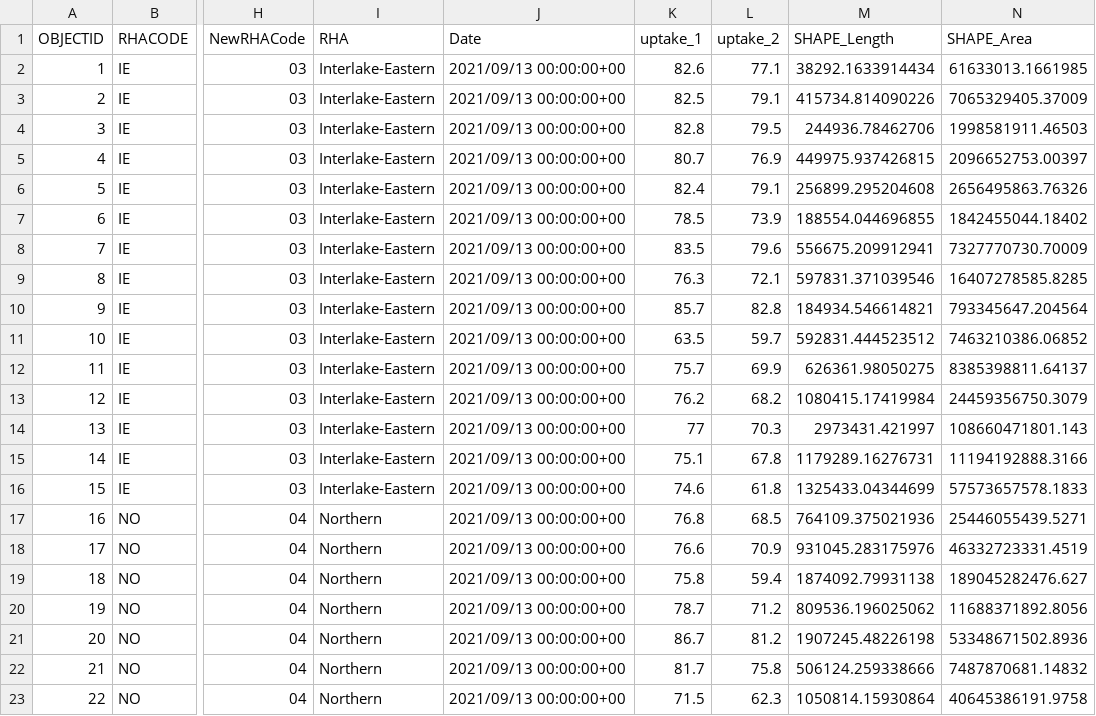
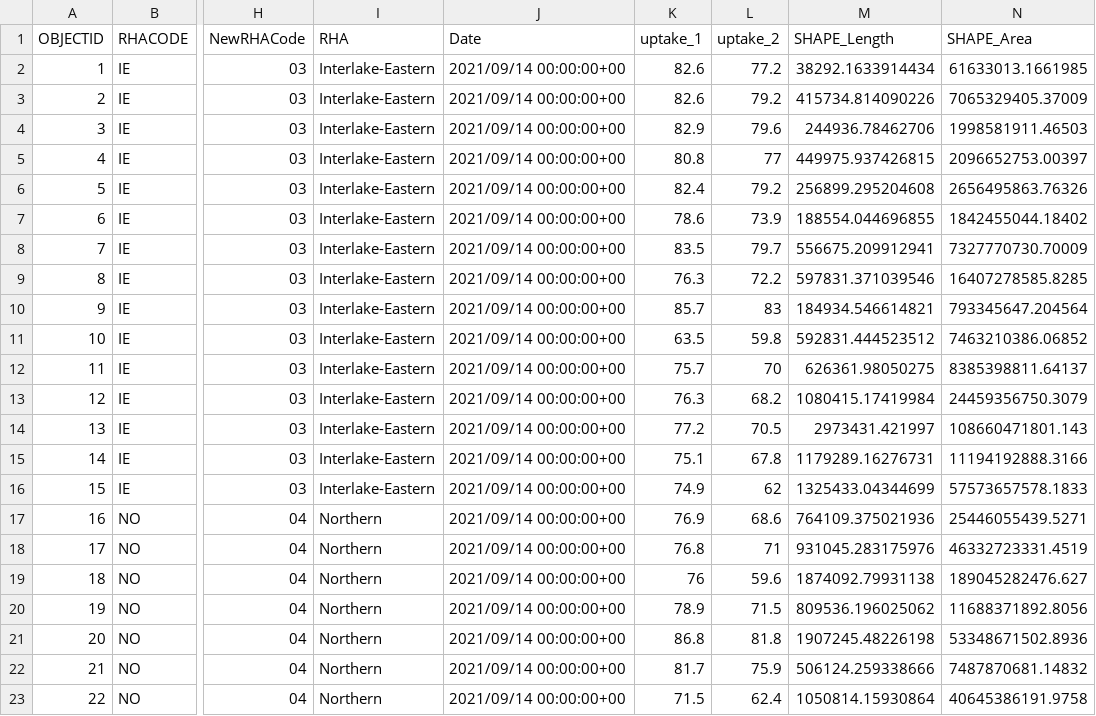
Before and after one commit to winnipegfreepress/covid19_analysis, a CSV file: data/raw/Manitoba_COVID-19_Vaccine_Uptake_by_District.csv, drawn as a sheet; only a part is shown, gaps mark what is left out; the diff covers the shown part only; the diff names each change by its address in the sheet, - before the commit and + after, or states it on an @@ line.

```diff
--- a/data/raw/Manitoba_COVID-19_Vaccine_Uptake_by_District.csv
+++ b/data/raw/Manitoba_COVID-19_Vaccine_Uptake_by_District.csv
-J2:J23 (Date): 2021/09/13 00:00:00+00
+J2:J23 (Date): 2021/09/14 00:00:00+00
-L2 (uptake_2): 77.1
+L2 (uptake_2): 77.2
-K3 (uptake_1): 82.5
+K3 (uptake_1): 82.6
-L3 (uptake_2): 79.1
+L3 (uptake_2): 79.2
-K4 (uptake_1): 82.8
+K4 (uptake_1): 82.9
-L4 (uptake_2): 79.5
+L4 (uptake_2): 79.6
-K5 (uptake_1): 80.7
+K5 (uptake_1): 80.8
-L5 (uptake_2): 76.9
+L5 (uptake_2): 77
-L6 (uptake_2): 79.1
+L6 (uptake_2): 79.2
-K7 (uptake_1): 78.5
+K7 (uptake_1): 78.6
-L8 (uptake_2): 79.6
+L8 (uptake_2): 79.7
-L9 (uptake_2): 72.1
+L9 (uptake_2): 72.2
-L10 (uptake_2): 82.8
+L10 (uptake_2): 83
-L11 (uptake_2): 59.7
+L11 (uptake_2): 59.8
-L12 (uptake_2): 69.9
+L12 (uptake_2): 70
-K13 (uptake_1): 76.2
+K13 (uptake_1): 76.3
-K14 (uptake_1): 77
+K14 (uptake_1): 77.2
-L14 (uptake_2): 70.3
+L14 (uptake_2): 70.5
-K16 (uptake_1): 74.6
+K16 (uptake_1): 74.9
-L16 (uptake_2): 61.8
+L16 (uptake_2): 62
-K17 (uptake_1): 76.8
+K17 (uptake_1): 76.9
-L17 (uptake_2): 68.5
+L17 (uptake_2): 68.6
-K18 (uptake_1): 76.6
+K18 (uptake_1): 76.8
-L18 (uptake_2): 70.9
+L18 (uptake_2): 71
-K19 (uptake_1): 75.8
+K19 (uptake_1): 76
-L19 (uptake_2): 59.4
+L19 (uptake_2): 59.6
-K20 (uptake_1): 78.7
+K20 (uptake_1): 78.9
-L20 (uptake_2): 71.2
+L20 (uptake_2): 71.5
-K21 (uptake_1): 86.7
+K21 (uptake_1): 86.8
-L21 (uptake_2): 81.2
+L21 (uptake_2): 81.8
-L22 (uptake_2): 75.8
+L22 (uptake_2): 75.9
-L23 (uptake_2): 62.3
+L23 (uptake_2): 62.4
```
Also changed, not shown: 125 edited cells elsewhere in this file, data/raw/COVID19_vaccine_administration.csv, data/raw/COVID19_vaccine_distribution.csv, 22 other files.
